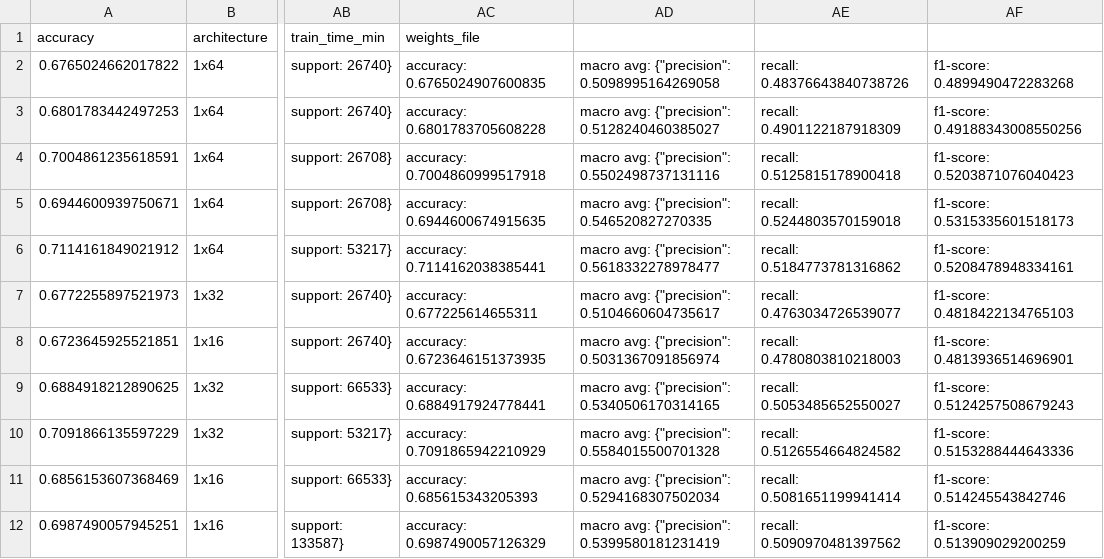
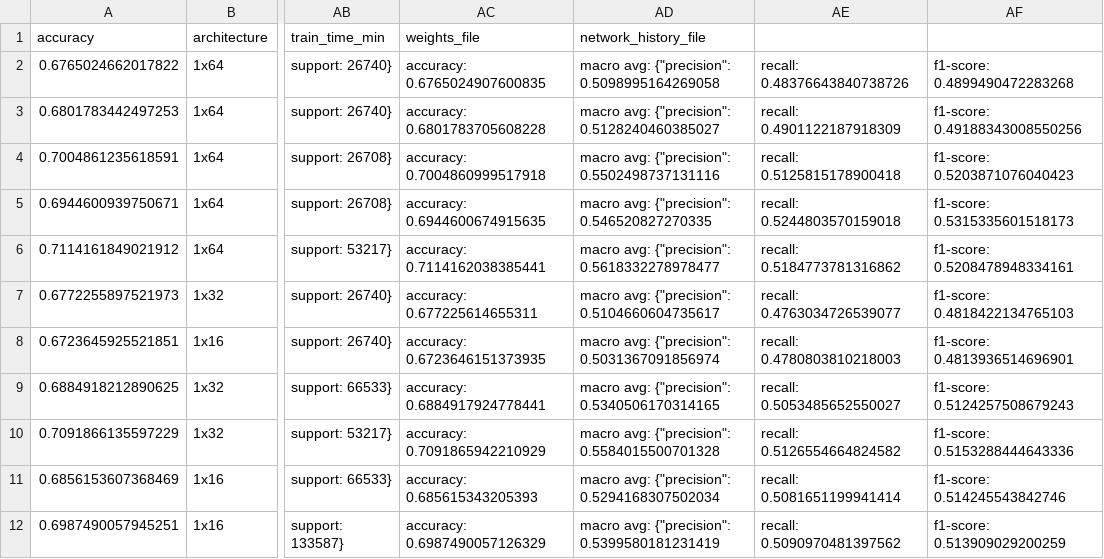
Before and after one commit to sv650s/sb-capstone, a CSV file: reports/2020-02-dl_prototype-report.csv, drawn as a sheet; only a part is shown, gaps mark what is left out; the diff names each change by its address in the sheet, - before the commit and + after, or states it on an @@ line.

Commit message:
Ran GloVe embedding on LSTM and GRU
* updated keras util to save network history and save report first
* ran LSTM 16 nodes for data samples up to 2m
* ran GRU 16 nodes for data samples up to 500k

```diff
--- a/reports/2020-02-dl_prototype-report.csv
+++ b/reports/2020-02-dl_prototype-report.csv
-AD1: (empty)
+AD1: network_history_file
```
Also changed, not shown: reports/glove_embedding-missing_words-200k.csv, 5 other files.
